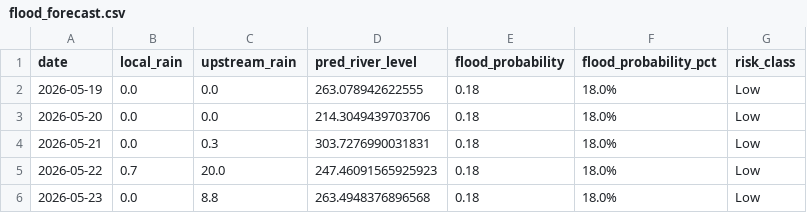
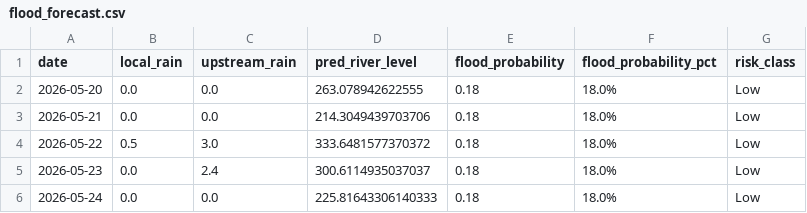
Before and after one commit to jajoojay/Matsya-Flood-detector, a CSV file: backend/flood_detector/flood_forecast.csv, drawn as a sheet.

```diff
--- a/backend/flood_detector/flood_forecast.csv
+++ b/backend/flood_detector/flood_forecast.csv
@@ -1,6 +1,6 @@
 date,local_rain,upstream_rain,pred_river_level,flood_probability,flood_probability_pct,risk_class
-2026-05-19,0.0,0.0,263.078942622555,0.18,18.0%,Low
-2026-05-20,0.0,0.0,214.3049439703706,0.18,18.0%,Low
-2026-05-21,0.0,0.3,303.7276990031831,0.18,18.0%,Low
-2026-05-22,0.7,20.0,247.46091565925923,0.18,18.0%,Low
-2026-05-23,0.0,8.8,263.4948376896568,0.18,18.0%,Low
+2026-05-20,0.0,0.0,263.078942622555,0.18,18.0%,Low
+2026-05-21,0.0,0.0,214.3049439703706,0.18,18.0%,Low
+2026-05-22,0.5,3.0,333.6481577370372,0.18,18.0%,Low
+2026-05-23,0.0,2.4,300.6114935037037,0.18,18.0%,Low
+2026-05-24,0.0,0.0,225.81643306140333,0.18,18.0%,Low
```
Also changed, not shown: backend/csv_generator/flood_prediction.csv, 3 other files.
